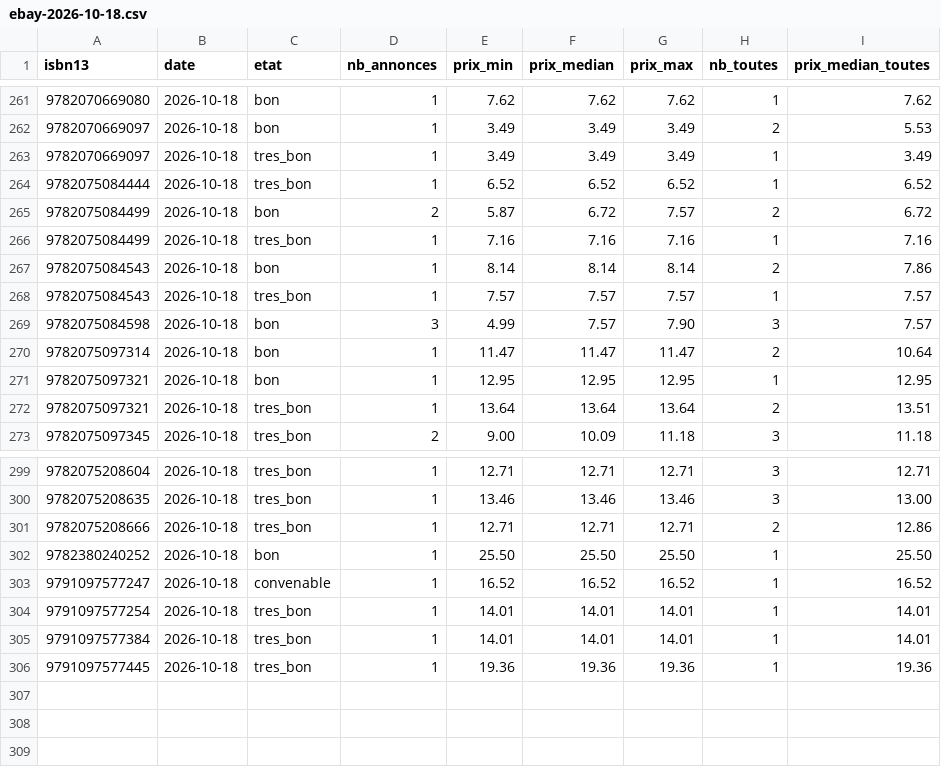
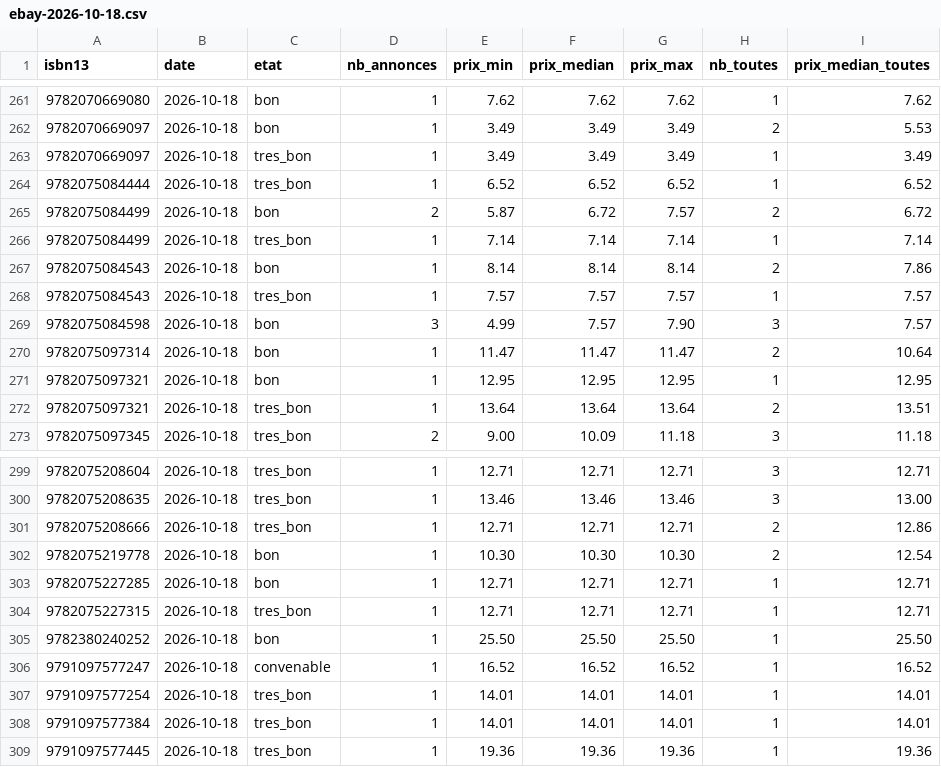
Before and after one commit to loliba92/LDVELH, a CSV file: data/raw/occasion/ebay-2026-10-18.csv, drawn as a sheet; only a part is shown, gaps mark what is left out.

```diff
--- a/data/raw/occasion/ebay-2026-10-18.csv
+++ b/data/raw/occasion/ebay-2026-10-18.csv
@@ -265,3 +265,3 @@ isbn13,date,etat,nb_annonces,prix_min,prix_median,prix_max,nb_toutes,prix_median
 9782075084499,2026-10-18,bon,2,5.87,6.72,7.57,2,6.72
-9782075084499,2026-10-18,tres_bon,1,7.16,7.16,7.16,1,7.16
+9782075084499,2026-10-18,tres_bon,1,7.14,7.14,7.14,1,7.14
 9782075084543,2026-10-18,bon,1,8.14,8.14,8.14,2,7.86
@@ -301,2 +301,5 @@ isbn13,date,etat,nb_annonces,prix_min,prix_median,prix_max,nb_toutes,prix_median
 9782075208666,2026-10-18,tres_bon,1,12.71,12.71,12.71,2,12.86
+9782075219778,2026-10-18,bon,1,10.30,10.30,10.30,2,12.54
+9782075227285,2026-10-18,bon,1,12.71,12.71,12.71,1,12.71
+9782075227315,2026-10-18,tres_bon,1,12.71,12.71,12.71,1,12.71
 9782380240252,2026-10-18,bon,1,25.50,25.50,25.50,1,25.50
```
Also changed, not shown: data/processed/prix_neuf.csv, 5 other files.
